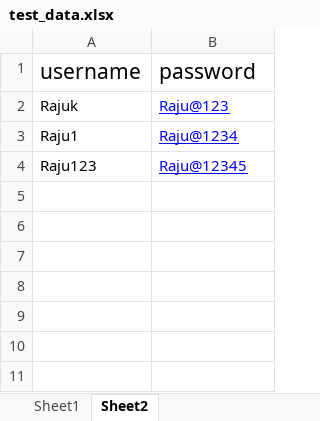
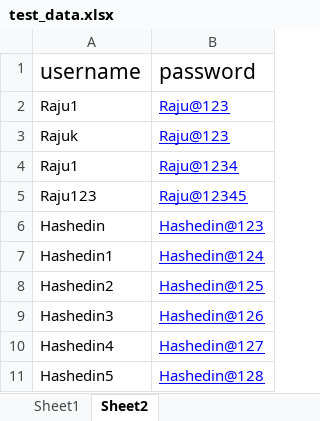
Before and after one commit to KunchalaRaju7161/Python_Assignment, an Excel workbook: Selenium_Main_Assignment/Resources/test_data.xlsx, sheet Sheet2, drawn as a sheet; values as stored, in another font and other column widths than the file's, no borders; the diff names each change by its address in the sheet, - before the commit and + after, or states it on an @@ line.

```diff
--- a/Selenium_Main_Assignment/Resources/test_data.xlsx (sheet Sheet2)
+++ b/Selenium_Main_Assignment/Resources/test_data.xlsx (sheet Sheet2)
+row 2: Raju1 | Raju@123
+row 6: Hashedin | Hashedin@123
+row 7: Hashedin1 | Hashedin@124
+row 8: Hashedin2 | Hashedin@125
+row 9: Hashedin3 | Hashedin@126
+row 10: Hashedin4 | Hashedin@127
+row 11: Hashedin5 | Hashedin@128
```
Also changed, not shown: 25 other files.
